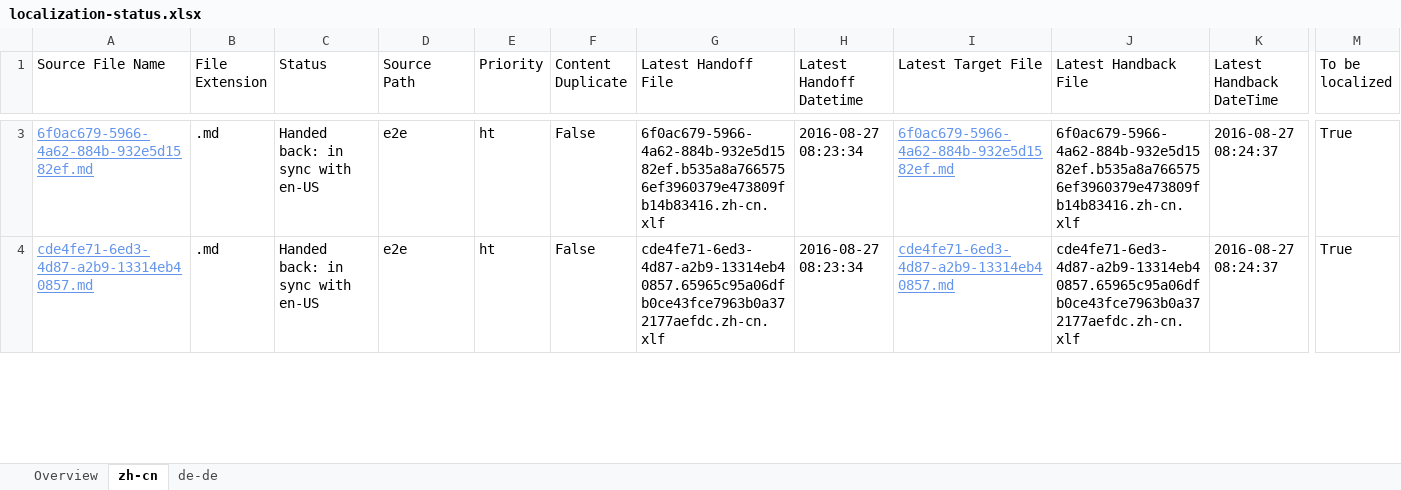
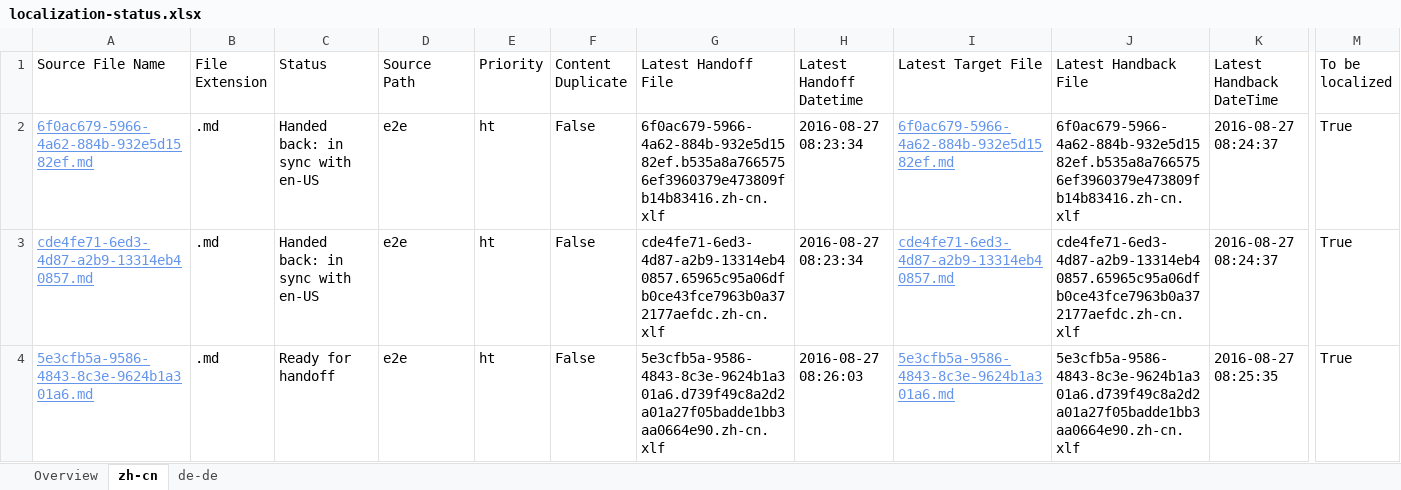
Before and after one commit to OpenLocalizationTestOrg/ol-test0-handback, an Excel workbook: ol-handback/OpenLocalizationTestOrg/ol-test0/ci/localization-status.xlsx, sheet zh-cn, drawn as a sheet; only a part is shown, gaps mark what is left out; values as stored, in another font and other column widths than the file's, no borders; table styles not drawn; rows hold the shown columns only; the diff covers the shown part only; the diff names each change by its address in the sheet, - before the commit and + after, or states it on an @@ line.

Commit message:
Generate Report for Handoff

```diff
--- a/ol-handback/OpenLocalizationTestOrg/ol-test0/ci/localization-status.xlsx (sheet zh-cn)
+++ b/ol-handback/OpenLocalizationTestOrg/ol-test0/ci/localization-status.xlsx (sheet zh-cn)
+row 4: 5e3cfb5a-9586-4843-8c3e-9624b1a301a6.md | .md | Ready for handoff | e2e | ht | False | 5e3cfb5a-9586-4843-8c3e-9624b1a301a6.d739f49c8a2d2a01a27f05badde1bb3aa0664e90.zh-cn.xlf | 2016-08-27 08:26:03 | 5e3cfb5a-9586-4843-8c3e-9624b1a301a6.md | 5e3cfb5a-9586-4843-8c3e-9624b1a301a6.d739f49c8a2d2a01a27f05badde1bb3aa0664e90.zh-cn.xlf | 2016-08-27 08:25:35 | True
```
Also changed, not shown: 1 removed row and 3 edited cells elsewhere in this sheet, sheet de-de, sheet Overview.
